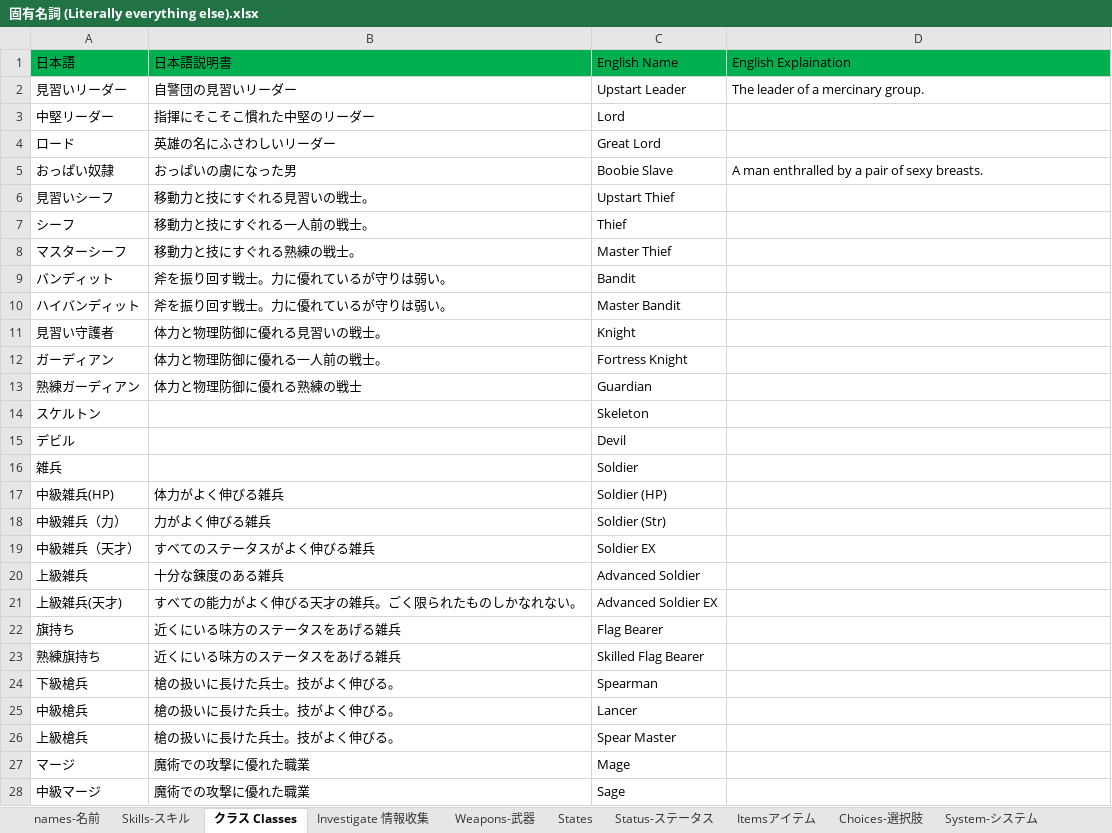
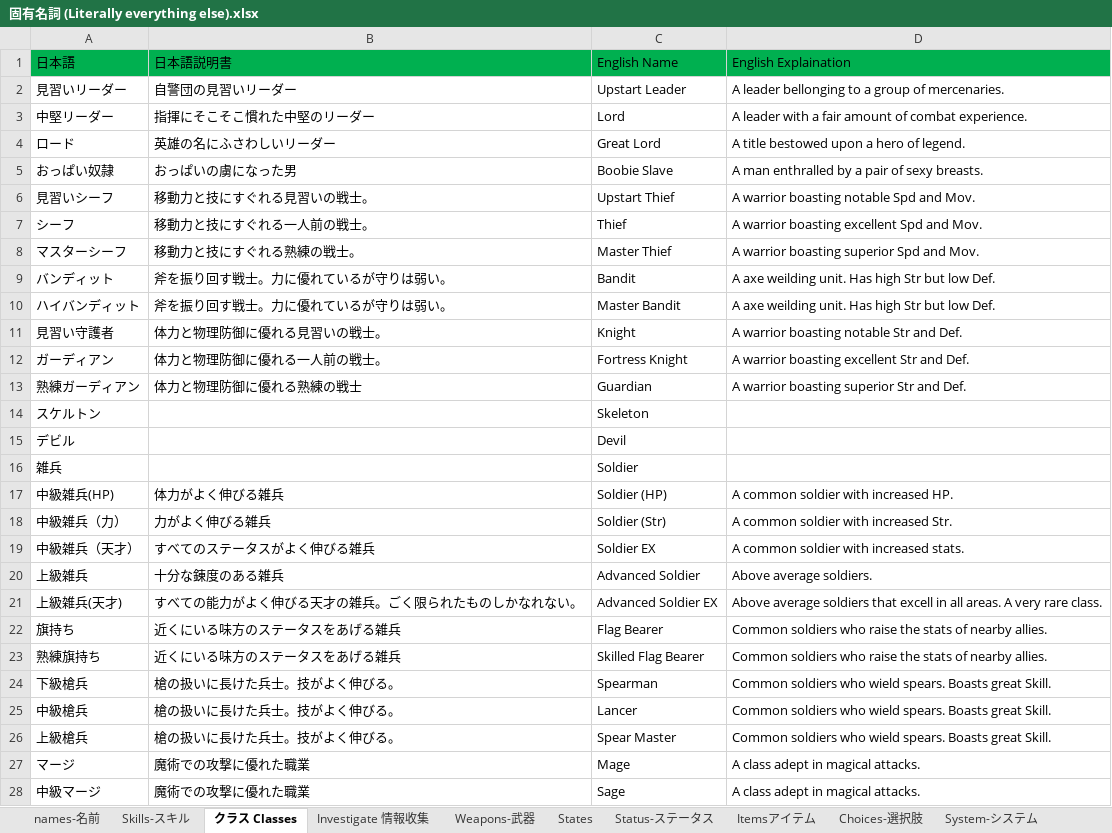
Before and after one commit to Giratena/Succubus-Senki-Translation-Project, an Excel workbook: 固有名詞 (Literally everything else).xlsx, sheet クラス Classes, drawn as a sheet; only a part is shown; values as stored, in another font and other column widths than the file's, no borders; the diff covers the shown part only; the diff names each change by its address in the sheet, - before the commit and + after, or states it on an @@ line.

Commit message:
Updated classes and more

```diff
--- a/固有名詞 (Literally everything else).xlsx (sheet クラス Classes)
+++ b/固有名詞 (Literally everything else).xlsx (sheet クラス Classes)
-D2 (English Explaination): The leader of a mercinary group.
+D2 (English Explaination): A leader bellonging to a group of mercenaries.
-D3 (English Explaination): (empty)
+D3 (English Explaination): A leader with a fair amount of combat experience.
-D4 (English Explaination): (empty)
+D4 (English Explaination): A title bestowed upon a hero of legend.
-D6 (English Explaination): (empty)
+D6 (English Explaination): A warrior boasting notable Spd and Mov.
-D7 (English Explaination): (empty)
+D7 (English Explaination): A warrior boasting excellent Spd and Mov.
-D8 (English Explaination): (empty)
+D8 (English Explaination): A warrior boasting superior Spd and Mov.
-D9:D10 (English Explaination): (empty)
+D9:D10 (English Explaination): A axe weilding unit. Has high Str but low Def.
-D11 (English Explaination): (empty)
+D11 (English Explaination): A warrior boasting notable Str and Def.
-D12 (English Explaination): (empty)
+D12 (English Explaination): A warrior boasting excellent Str and Def.
-D13 (English Explaination): (empty)
+D13 (English Explaination): A warrior boasting superior Str and Def.
-D17 (English Explaination): (empty)
+D17 (English Explaination): A common soldier with increased HP.
-D18 (English Explaination): (empty)
+D18 (English Explaination): A common soldier with increased Str.
-D19 (English Explaination): (empty)
+D19 (English Explaination): A common soldier with increased stats.
-D20 (English Explaination): (empty)
+D20 (English Explaination): Above average soldiers.
-D21 (English Explaination): (empty)
+D21 (English Explaination): Above average soldiers that excell in all areas. A very rare class.
-D22:D23 (English Explaination): (empty)
+D22:D23 (English Explaination): Common soldiers who raise the stats of nearby allies.
-D24:D26 (English Explaination): (empty)
+D24:D26 (English Explaination): Common soldiers who wield spears. Boasts great Skill.
-D27:D28 (English Explaination): (empty)
+D27:D28 (English Explaination): A class adept in magical attacks.
```
Also changed, not shown: 14 edited cells elsewhere in this sheet, sheet names-名前, sheet Weapons-武器.
